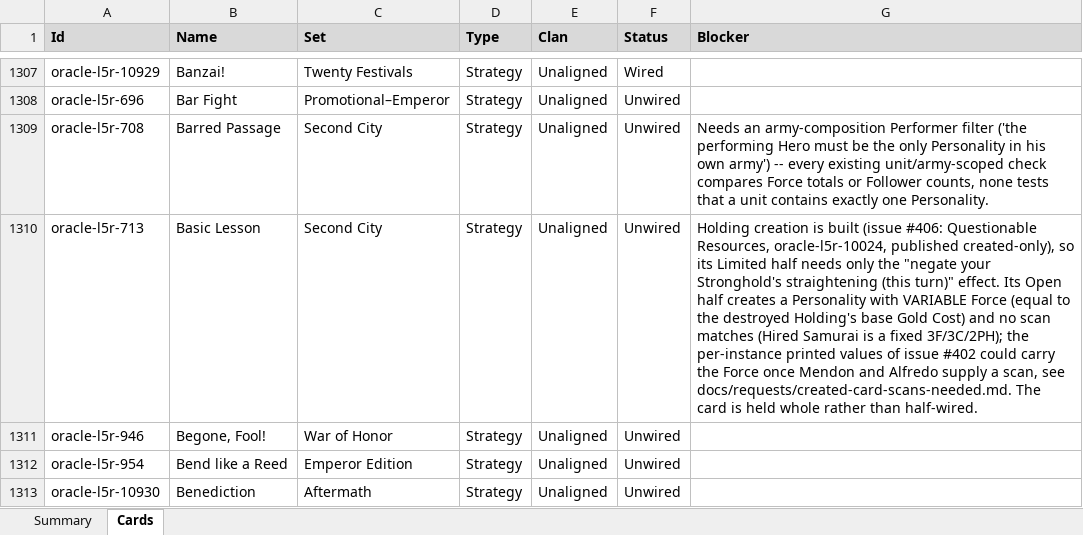
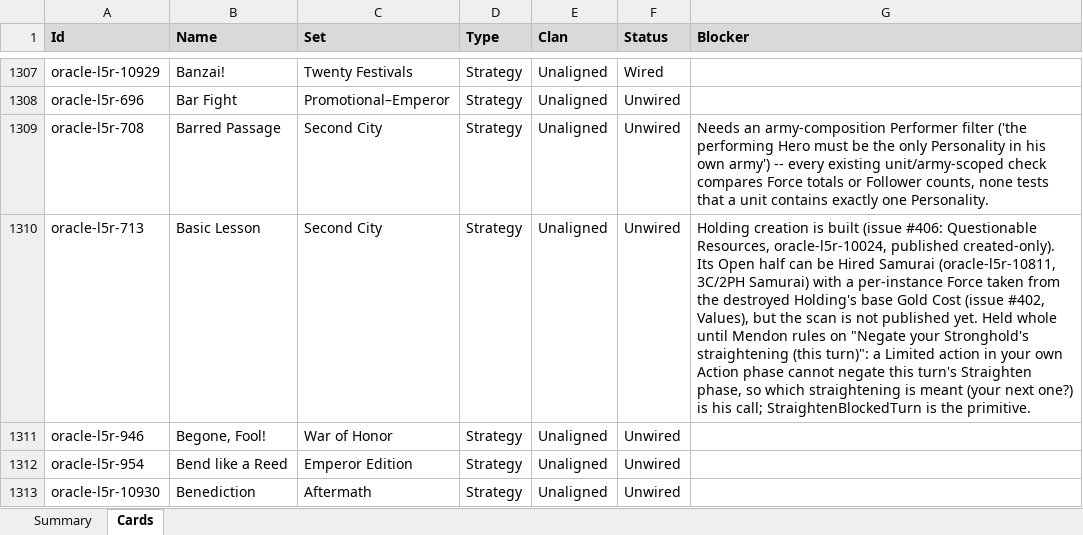
Before and after one commit to alfredoh7/l5r-emperor, an Excel workbook: docs/CARD_INVENTORY.xlsx, sheet Cards, drawn as a sheet; only a part is shown, gaps mark what is left out; values as stored, in another font and other column widths than the file's, no borders; table styles not drawn; the diff names each change by its address in the sheet, - before the commit and + after, or states it on an @@ line.

```diff
--- a/docs/CARD_INVENTORY.xlsx (sheet Cards)
+++ b/docs/CARD_INVENTORY.xlsx (sheet Cards)
-G1310 (Blocker): …oracle-l5r-10024, published created-only), so its Limited half needs only the "negate your Stronghold's straightening (this turn)" effect. Its Open half creates a Personality with VARIABLE Force (equal to the destroyed Holding's base Gold Cost) and no scan matches (Hired Samurai is a fixed 3F/3C/2PH); the per-instance printed values of issue #402 could carry the Force once Mendon and Alfredo supply a scan, see docs/requests/created-card-scans-needed.md. The card is held whole rather than half-wired.
+G1310 (Blocker): …oracle-l5r-10024, published created-only). Its Open half can be Hired Samurai (oracle-l5r-10811, 3C/2PH Samurai) with a per-instance Force taken from the destroyed Holding's base Gold Cost (issue #402, Values), but the scan is not published yet. Held whole until Mendon rules on "Negate your Stronghold's straightening (this turn)": a Limited action in your own Action phase cannot negate this turn's Straighten phase, so which straightening is meant (your next one?) is his call; StraightenBlockedTurn is the primitive.
```
Also changed, not shown: 1 other file.
